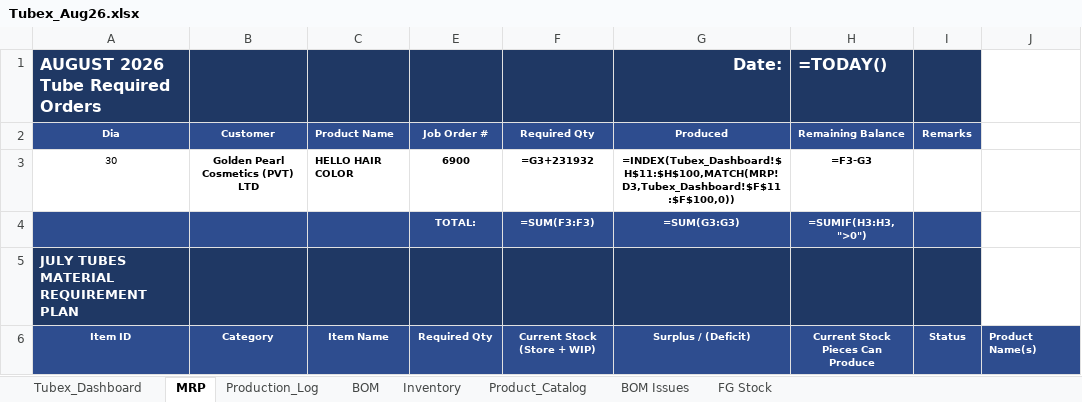
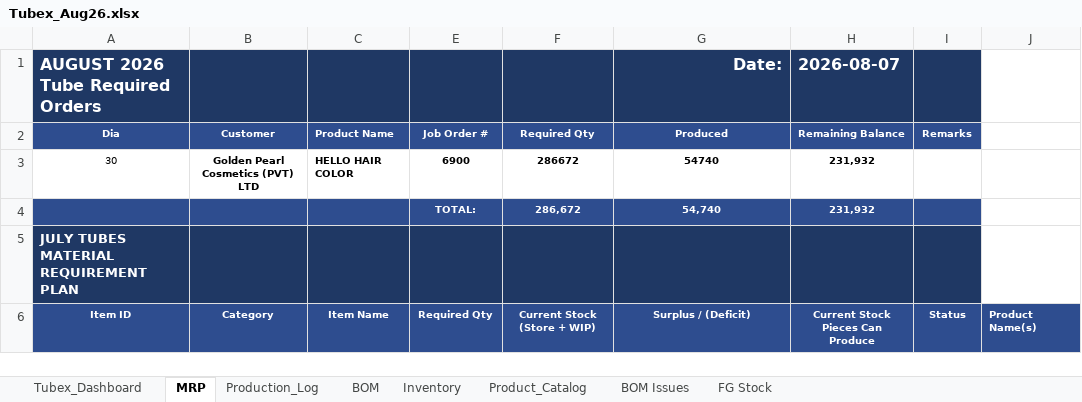
Before and after one commit to ckndr/alpha-containers, an Excel workbook: Tubex_Aug26.xlsx, sheet MRP, drawn as a sheet; only a part is shown; values as stored, in another font and other column widths than the file's, no borders; formulas without a stored value are shown as written; conditional formats not drawn; removed rows and columns are numbered as before the commit, all else as after; the diff covers the shown part only; the diff names each change by its address in the sheet, - before the commit and + after, or states it on an @@ line.

```diff
--- a/Tubex_Aug26.xlsx (sheet MRP)
+++ b/Tubex_Aug26.xlsx (sheet MRP)
-H1: =TODAY()
+H1: 2026-08-07
-F3: =G3+231932
+F3: 286672
-G3: =INDEX(Tubex_Dashboard!$H$11:$H$100,MATCH(MRP!D3,Tubex_Dashboard!$F$11:$F$100,0))
+G3: 54740
-H3: =F3-G3
+H3: 231,932
-row 4:  |  |  | TOTAL: | =SUM(F3:F3) | =SUM(G3:G3) | =SUMIF(H3:H3, ">0")
+row 4:  |  |  | TOTAL: | 286,672 | 54,740 | 231,932
```
Also changed, not shown: 1 added row, 1 removed row and 94 edited cells elsewhere in this sheet, sheet FG Stock, sheet Product_Catalog, sheet Tubex_Dashboard, sheet Inventory, sheet Production_Log, hidden cells, 10 other files.
